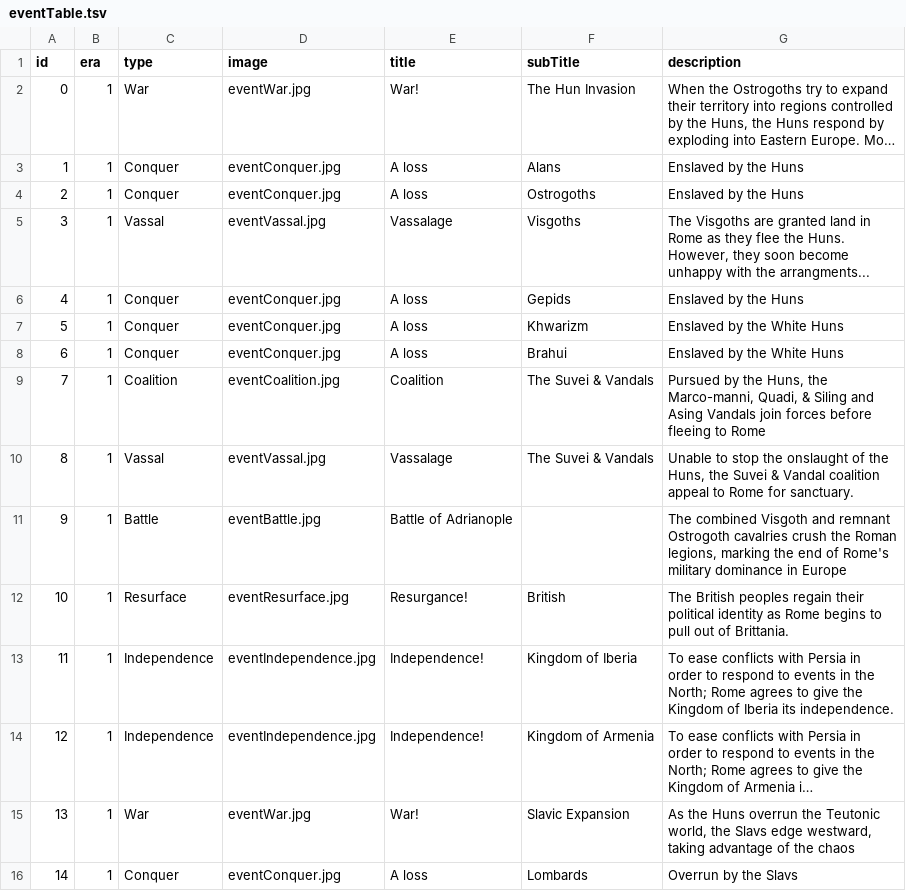
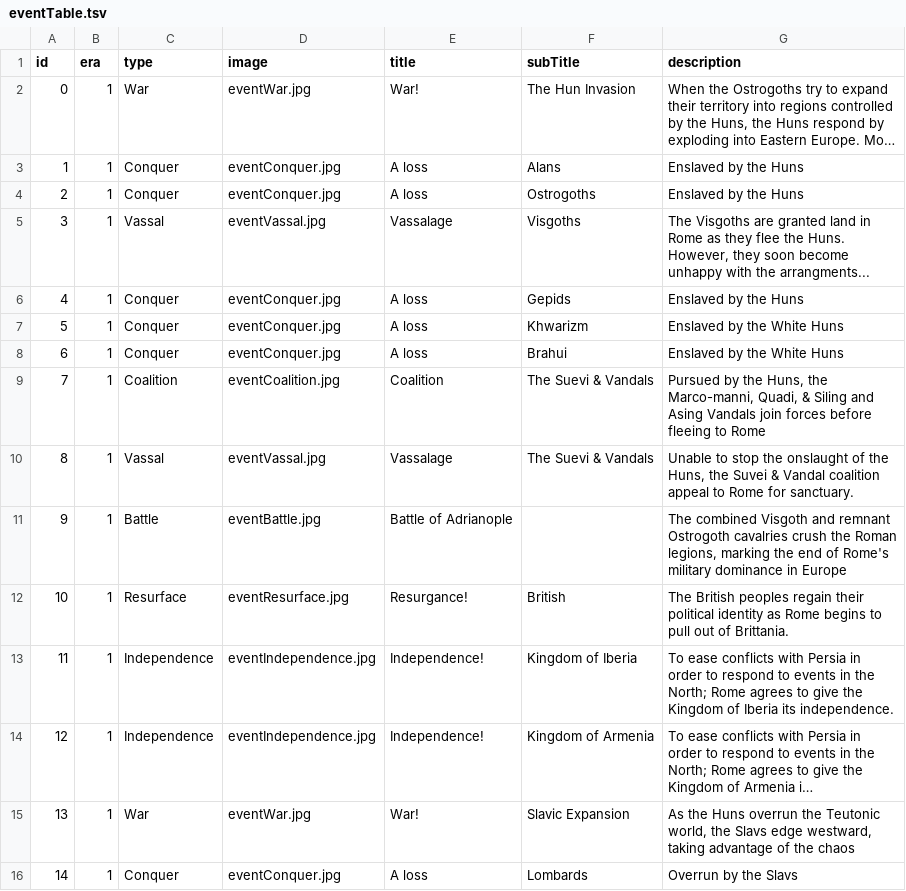
Before and after one commit to ajkramer12-s15/ajkramer12-s15.github.io, a TSV file: geotimeline/data/eventTable.tsv, drawn as a sheet; long unchanged cells end in ….

```diff
--- a/geotimeline/data/eventTable.tsv
+++ b/geotimeline/data/eventTable.tsv
@@ -8,4 +8,4 @@ id	era	type	image	title	subTitle	description
 6	1	Conquer	eventConquer.jpg	A loss	Brahui	Enslaved by the White Huns
-7	1	Coalition	eventCoalition.jpg	Coalition	The Suvei & Vandals	"Pursued by the Huns, the Marco-manni, Quadi, & Siling and Asing Vandals join forces before fleeing to Rome"
-8	1	Vassal	eventVassal.jpg	Vassalage	The Suvei & Vandals	"Unable to stop the onslaught of the Huns, the Suvei & Vandal coalition appeal to Rome for sanctuary."
+7	1	Coalition	eventCoalition.jpg	Coalition	The Suevi & Vandals	"Pursued by the Huns, the Marco-manni, Quadi, & Siling and Asing Vandals join forces before fleeing to Rome"
+8	1	Vassal	eventVassal.jpg	Vassalage	The Suevi & Vandals	"Unable to stop the onslaught of the Huns, the Suvei & Vandal coalition appeal to Rome for sanctuary."
 9	1	Battle	eventBattle.jpg	Battle of Adrianople		"The combined Visgoth and remnant Ostrogoth cavalries crush the Roman legions, marking the end of Rome's military dominance in Europe"
```
Also changed, not shown: geotimeline/data/characterTable.tsv, 13 other files.
